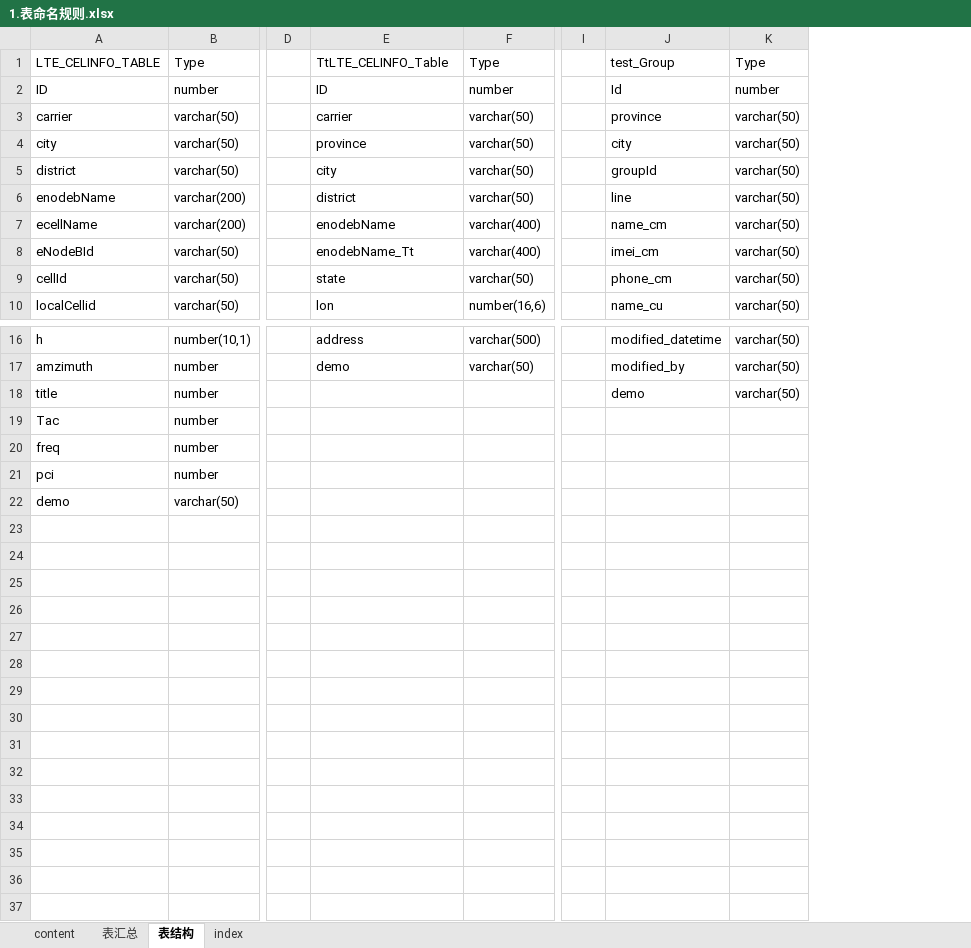
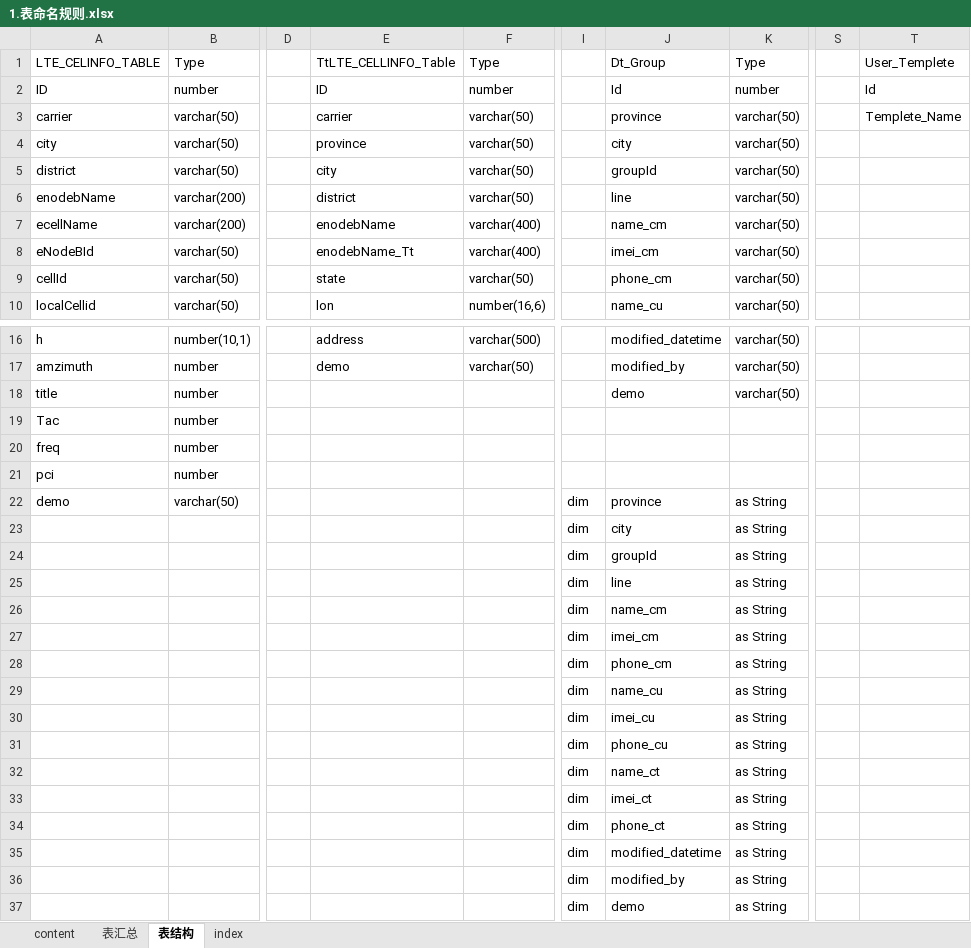
Before and after one commit to meizihuai/PhoneInfoServerIIS, an Excel workbook: PhoneInfoServerIIS/Dev/1.表命名规则.xlsx, sheet 表结构, drawn as a sheet; only a part is shown, gaps mark what is left out; values as stored, in another font and other column widths than the file's, no borders; removed rows and columns are numbered as before the commit, all else as after; rows hold the shown columns only; the diff names each change by its address in the sheet, - before the commit and + after, or states it on an @@ line.

```diff
--- a/PhoneInfoServerIIS/Dev/1.表命名规则.xlsx (sheet 表结构)
+++ b/PhoneInfoServerIIS/Dev/1.表命名规则.xlsx (sheet 表结构)
-column I, empty
+column I, row 22: dim
+column S, empty
+column T, rows 1-3: User_Templete | Id | Templete_Name
-E1: TtLTE_CELINFO_Table
+E1: TtLTE_CELLINFO_Table
-J1: test_Group
+J1: Dt_Group
-J22: (empty)
+J22: province
-K22: (empty)
+K22: as String
+row 23:  |  |  |  |  | dim | city | as String
+row 24:  |  |  |  |  | dim | groupId | as String
+row 25:  |  |  |  |  | dim | line | as String
+row 26:  |  |  |  |  | dim | name_cm | as String
+row 27:  |  |  |  |  | dim | imei_cm | as String
+row 28:  |  |  |  |  | dim | phone_cm | as String
+row 29:  |  |  |  |  | dim | name_cu | as String
+row 30:  |  |  |  |  | dim | imei_cu | as String
+row 31:  |  |  |  |  | dim | phone_cu | as String
+row 32:  |  |  |  |  | dim | name_ct | as String
+row 33:  |  |  |  |  | dim | imei_ct | as String
+row 34:  |  |  |  |  | dim | phone_ct | as String
+row 35:  |  |  |  |  | dim | modified_datetime | as String
+row 36:  |  |  |  |  | dim | modified_by | as String
+row 37:  |  |  |  |  | dim | demo | as String
```
Also changed, not shown: sheet 表汇总, sheet content, PhoneInfoServerIIS/Dev/Record.xlsx, 2 other files.
